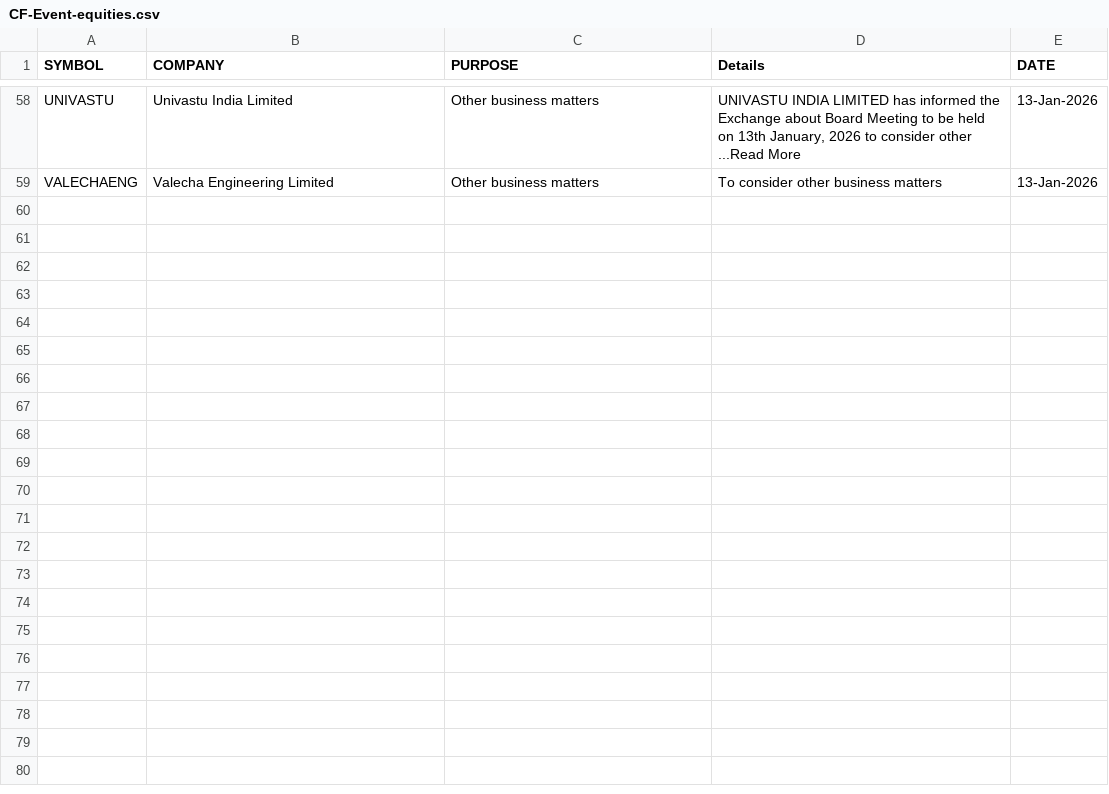
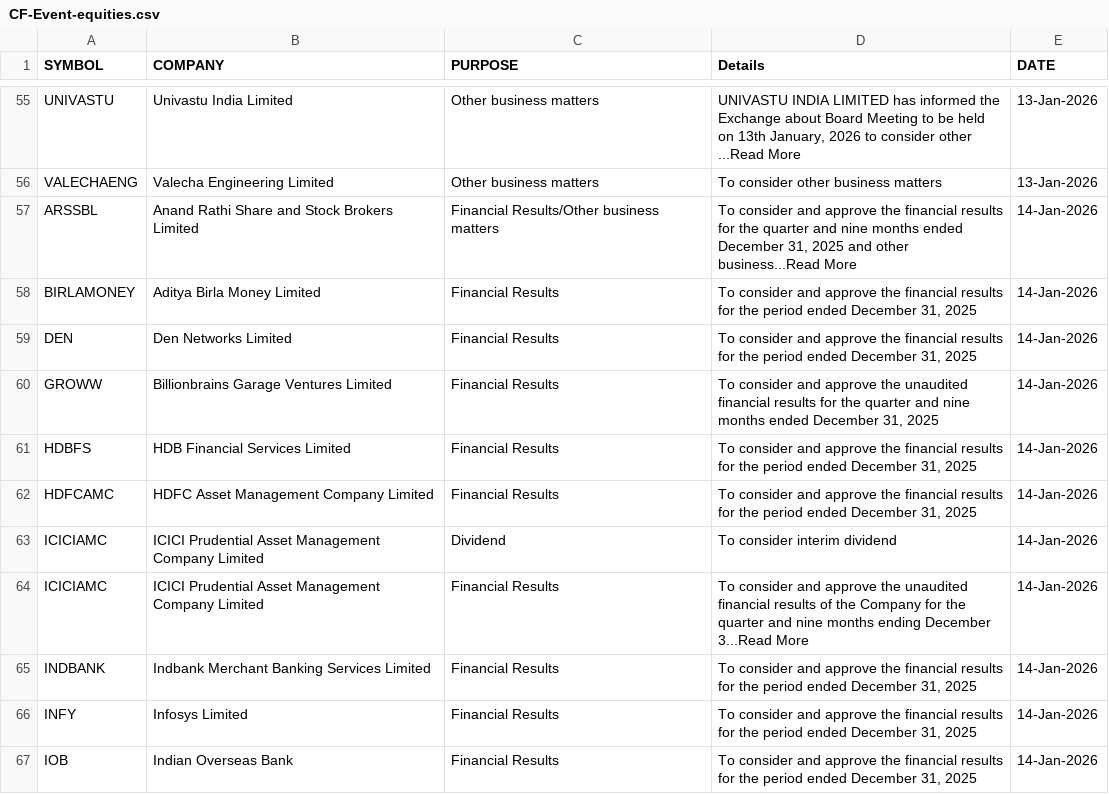
Before and after one commit to thesocialblitz/stupidwork, a CSV file: CF-Event-equities.csv, drawn as a sheet; only a part is shown, gaps mark what is left out; the diff covers the shown part only.

Commit message:
Overwrite Stock Events

```diff
--- a/CF-Event-equities.csv
+++ b/CF-Event-equities.csv
@@ -59 +56,12 @@ UNIVASTU,Univastu India Limited,Other business matters,"UNIVASTU INDIA LIMITED h
 VALECHAENG,Valecha Engineering Limited,Other business matters,To consider other business matters,13-Jan-2026
+ARSSBL,Anand Rathi Share and Stock Brokers Limited,Financial Results/Other business matters,"To consider and approve the financial results for the quarter and nine months ended December 31, 2025 and other business...Read More",14-Jan-2026
+BIRLAMONEY,Aditya Birla Money Limited,Financial Results,"To consider and approve the financial results for the period ended December 31, 2025",14-Jan-2026
+DEN,Den Networks Limited,Financial Results,"To consider and approve the financial results for the period ended December 31, 2025",14-Jan-2026
+GROWW,Billionbrains Garage Ventures Limited,Financial Results,"To consider and approve the unaudited financial results for the quarter and nine months ended December 31, 2025",14-Jan-2026
+HDBFS,HDB Financial Services Limited,Financial Results,"To consider and approve the financial results for the period ended December 31, 2025",14-Jan-2026
+HDFCAMC,HDFC Asset Management Company Limited,Financial Results,"To consider and approve the financial results for the period ended December 31, 2025",14-Jan-2026
+ICICIAMC,ICICI Prudential Asset Management Company Limited,Dividend,To consider interim dividend,14-Jan-2026
+ICICIAMC,ICICI Prudential Asset Management Company Limited,Financial Results,To consider and approve the unaudited financial results of the Company for the quarter and nine months ending December 3...Read More,14-Jan-2026
+INDBANK,Indbank Merchant Banking Services Limited,Financial Results,"To consider and approve the financial results for the period ended December 31, 2025",14-Jan-2026
+INFY,Infosys Limited,Financial Results,"To consider and approve the financial results for the period ended December 31, 2025",14-Jan-2026
+IOB,Indian Overseas Bank,Financial Results,"To consider and approve the financial results for the period ended December 31, 2025",14-Jan-2026
```
Also changed, not shown: 11 added rows, 4 removed rows and 1 moved row elsewhere in this file.
